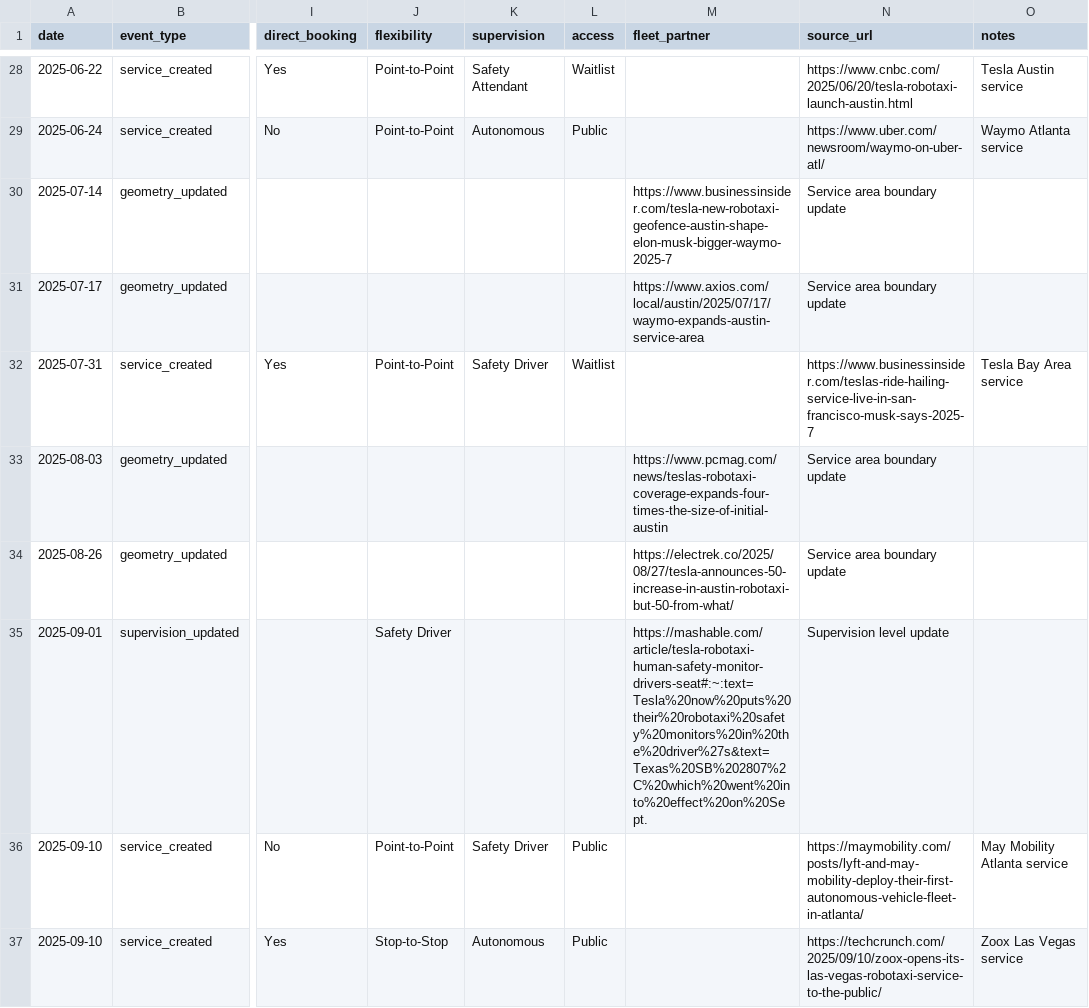
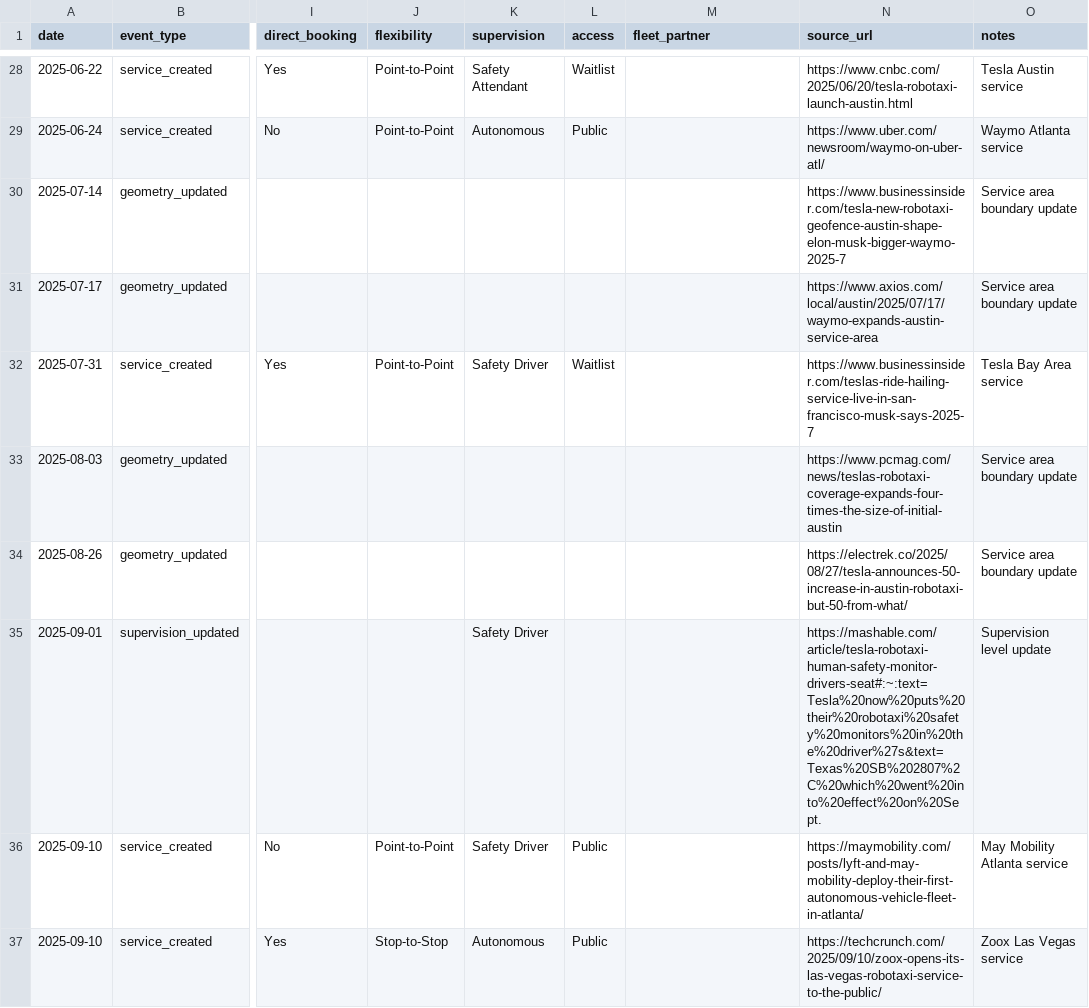
Before and after one commit to jacksonlester/av-map-data, a CSV file: events.csv, drawn as a sheet; only a part is shown, gaps mark what is left out; the diff covers the shown part only; the diff names each change by its address in the sheet, - before the commit and + after, or states it on an @@ line.

Commit message:
Fix CSV column alignment for update events
When the flexibility column was added, existing update events (with 14 fields) were
missing the empty flexibility field, causing all subsequent columns to shift left by one.

CSV changes:
- Added empty flexibility field (column 10) to all rows with 14 fields
- All rows now have 15 fields, properly aligned with headers

Import script improvements:
- For update events, only include the field being updated as new_* in event_data
- Don't include the field being updated under its regular name to avoid duplication
- Always include company, city, notes, and source_url for all events
- For service_created, include all fields as before

This fixes issues where:
- fleet_partner values were appearing in the access field
- source_url values were appearing in the fleet_partner field
- notes values were appearing in the source_url field

```diff
--- a/events.csv
+++ b/events.csv
-M30 (fleet_partner): https://www.businessinsider.com/tesla-new-robotaxi-geofence-austin-shape-elon-musk-bigger-waymo-2025-7
+M30 (fleet_partner): (empty)
-N30 (source_url): Service area boundary update
+N30 (source_url): https://www.businessinsider.com/tesla-new-robotaxi-geofence-austin-shape-elon-musk-bigger-waymo-2025-7
-O30:O31 (notes): (empty)
+O30:O31 (notes): Service area boundary update
-M31 (fleet_partner): https://www.axios.com/local/austin/2025/07/17/waymo-expands-austin-service-area
+M31 (fleet_partner): (empty)
-N31 (source_url): Service area boundary update
+N31 (source_url): https://www.axios.com/local/austin/2025/07/17/waymo-expands-austin-service-area
-M33 (fleet_partner): https://www.pcmag.com/news/teslas-robotaxi-coverage-expands-four-times-the-size-of-initial-austin
+M33 (fleet_partner): (empty)
-N33 (source_url): Service area boundary update
+N33 (source_url): https://www.pcmag.com/news/teslas-robotaxi-coverage-expands-four-times-the-size-of-initial-austin
-O33:O34 (notes): (empty)
+O33:O34 (notes): Service area boundary update
-M34 (fleet_partner): https://electrek.co/2025/08/27/tesla-announces-50-increase-in-austin-robotaxi-but-50-from-what/
+M34 (fleet_partner): (empty)
-N34 (source_url): Service area boundary update
+N34 (source_url): https://electrek.co/2025/08/27/tesla-announces-50-increase-in-austin-robotaxi-but-50-from-what/
-J35 (flexibility): Safety Driver
+J35 (flexibility): (empty)
-K35 (supervision): (empty)
+K35 (supervision): Safety Driver
-M35 (fleet_partner): https://mashable.com/article/tesla-robotaxi-human-safety-monitor-drivers-seat#:~:text=Tesla%20now%20puts%20their%20robotaxi%20safety%20monitors%20in%20the%20driver%27s&text=Texas%20SB%202807%2C%20which%20went%20into%20effect%20on%20Sept.
+M35 (fleet_partner): (empty)
-N35 (source_url): Supervision level update
+N35 (source_url): https://mashable.com/article/tesla-robotaxi-human-safety-monitor-drivers-seat#:~:text=Tesla%20now%20puts%20their%20robotaxi%20safety%20monitors%20in%20the%20driver%27s&text=Texas%20SB%202807%2C%20which%20went%20into%20effect%20on%20Sept.
-O35 (notes): (empty)
+O35 (notes): Supervision level update
```
Also changed, not shown: 72 edited cells elsewhere in this file, 1 other file.
